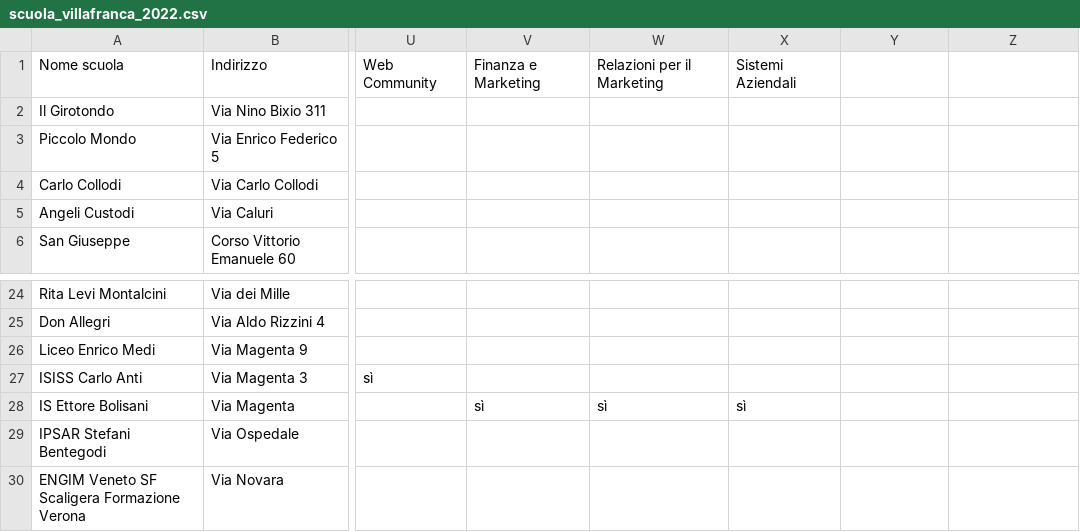
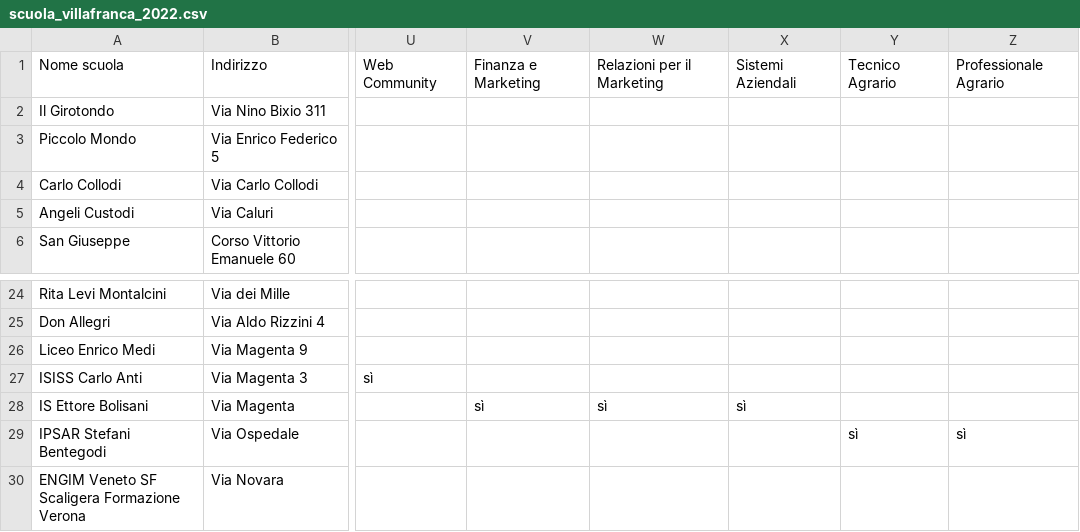
Before and after one commit to Merrick3/3Scuole, a CSV file: 3Scuole-main/data/scuola_villafranca_2022.csv, drawn as a sheet; only a part is shown, gaps mark what is left out; the diff names each change by its address in the sheet, - before the commit and + after, or states it on an @@ line.

Commit message:
Update scuola_villafranca_2022.csv

```diff
--- a/3Scuole-main/data/scuola_villafranca_2022.csv
+++ b/3Scuole-main/data/scuola_villafranca_2022.csv
-Y1: (empty)
+Y1: Tecnico Agrario
-Z1: (empty)
+Z1: Professionale Agrario
-Y29: (empty)
+Y29: sì
-Z29: (empty)
+Z29: sì
```
